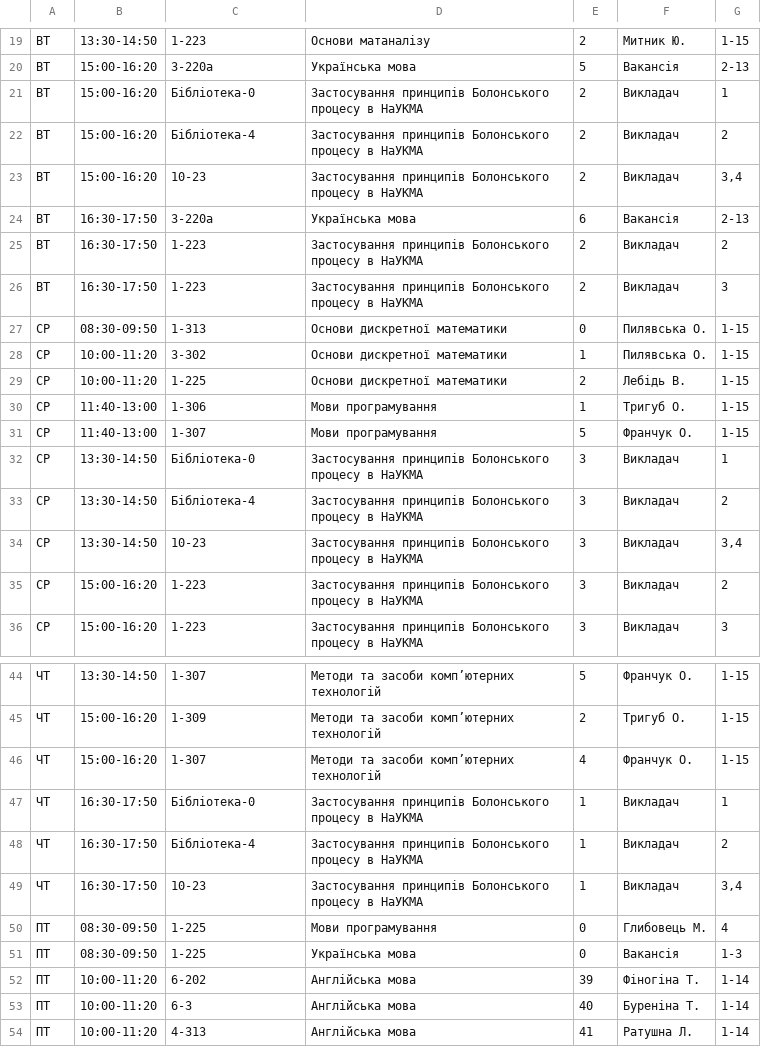
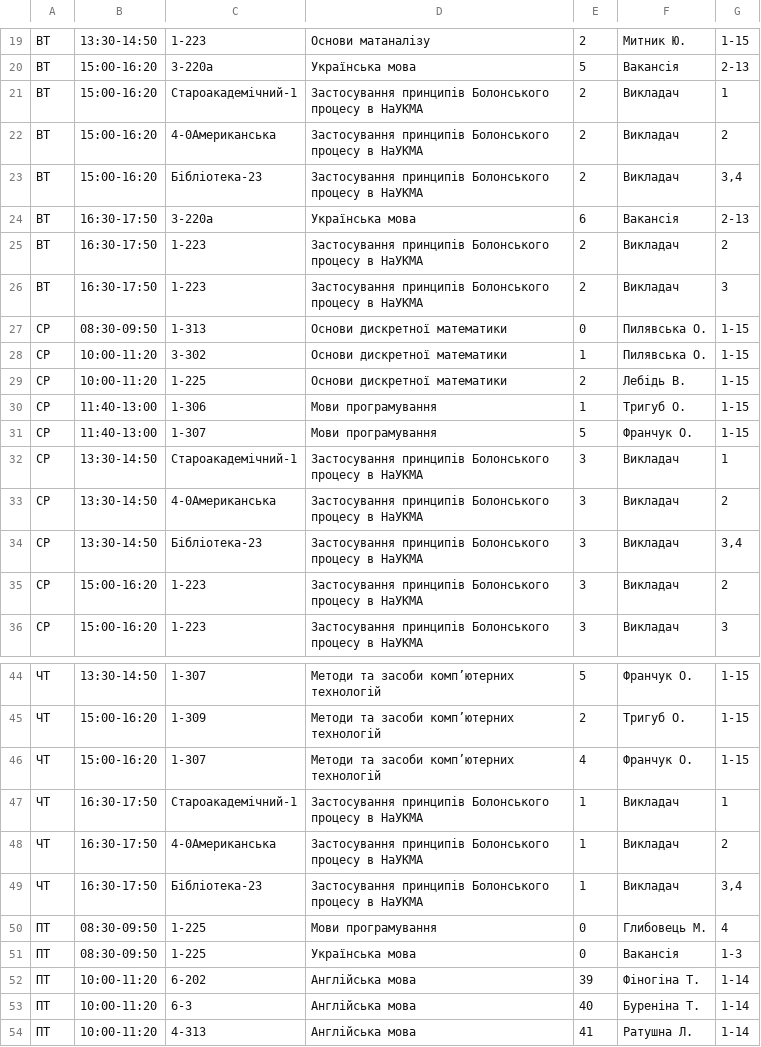
Before and after one commit to troyand/timetable_jan, a CSV file: timetable/unified_docs/2012_2013_osin_cs_1.csv, drawn as a sheet; only a part is shown, gaps mark what is left out.

Commit message:
Rename libraries.

```diff
--- a/timetable/unified_docs/2012_2013_osin_cs_1.csv
+++ b/timetable/unified_docs/2012_2013_osin_cs_1.csv
@@ -20,5 +20,5 @@
 "ВТ","15:00-16:20","3-220а","Українська мова","5","Вакансія ","2-13"
-"ВТ","15:00-16:20","Бібліотека-0","Застосування принципів Болонського процесу в НаУКМА","2","Викладач ","1"
-"ВТ","15:00-16:20","Бібліотека-4","Застосування принципів Болонського процесу в НаУКМА","2","Викладач ","2"
-"ВТ","15:00-16:20","10-23","Застосування принципів Болонського процесу в НаУКМА","2","Викладач ","3,4"
+"ВТ","15:00-16:20","Староакадемічний-1","Застосування принципів Болонського процесу в НаУКМА","2","Викладач ","1"
+"ВТ","15:00-16:20","4-0Американська","Застосування принципів Болонського процесу в НаУКМА","2","Викладач ","2"
+"ВТ","15:00-16:20","Бібліотека-23","Застосування принципів Болонського процесу в НаУКМА","2","Викладач ","3,4"
 "ВТ","16:30-17:50","3-220а","Українська мова","6","Вакансія ","2-13"
@@ -31,5 +31,5 @@
 "СР","11:40-13:00","1-307","Мови програмування","5","Франчук О. ","1-15"
-"СР","13:30-14:50","Бібліотека-0","Застосування принципів Болонського процесу в НаУКМА","3","Викладач ","1"
-"СР","13:30-14:50","Бібліотека-4","Застосування принципів Болонського процесу в НаУКМА","3","Викладач ","2"
-"СР","13:30-14:50","10-23","Застосування принципів Болонського процесу в НаУКМА","3","Викладач ","3,4"
+"СР","13:30-14:50","Староакадемічний-1","Застосування принципів Болонського процесу в НаУКМА","3","Викладач ","1"
+"СР","13:30-14:50","4-0Американська","Застосування принципів Болонського процесу в НаУКМА","3","Викладач ","2"
+"СР","13:30-14:50","Бібліотека-23","Застосування принципів Болонського процесу в НаУКМА","3","Викладач ","3,4"
 "СР","15:00-16:20","1-223","Застосування принципів Болонського процесу в НаУКМА","3","Викладач ","2"
@@ -46,5 +46,5 @@
 "ЧТ","15:00-16:20","1-307","Методи та засоби комп’ютерних технологій","4","Франчук О. ","1-15"
-"ЧТ","16:30-17:50","Бібліотека-0","Застосування принципів Болонського процесу в НаУКМА","1","Викладач ","1"
-"ЧТ","16:30-17:50","Бібліотека-4","Застосування принципів Болонського процесу в НаУКМА","1","Викладач ","2"
-"ЧТ","16:30-17:50","10-23","Застосування принципів Болонського процесу в НаУКМА","1","Викладач ","3,4"
+"ЧТ","16:30-17:50","Староакадемічний-1","Застосування принципів Болонського процесу в НаУКМА","1","Викладач ","1"
+"ЧТ","16:30-17:50","4-0Американська","Застосування принципів Болонського процесу в НаУКМА","1","Викладач ","2"
+"ЧТ","16:30-17:50","Бібліотека-23","Застосування принципів Болонського процесу в НаУКМА","1","Викладач ","3,4"
 "ПТ","08:30-09:50","1-225","Мови програмування","0","Глибовець М. ","4"
```
